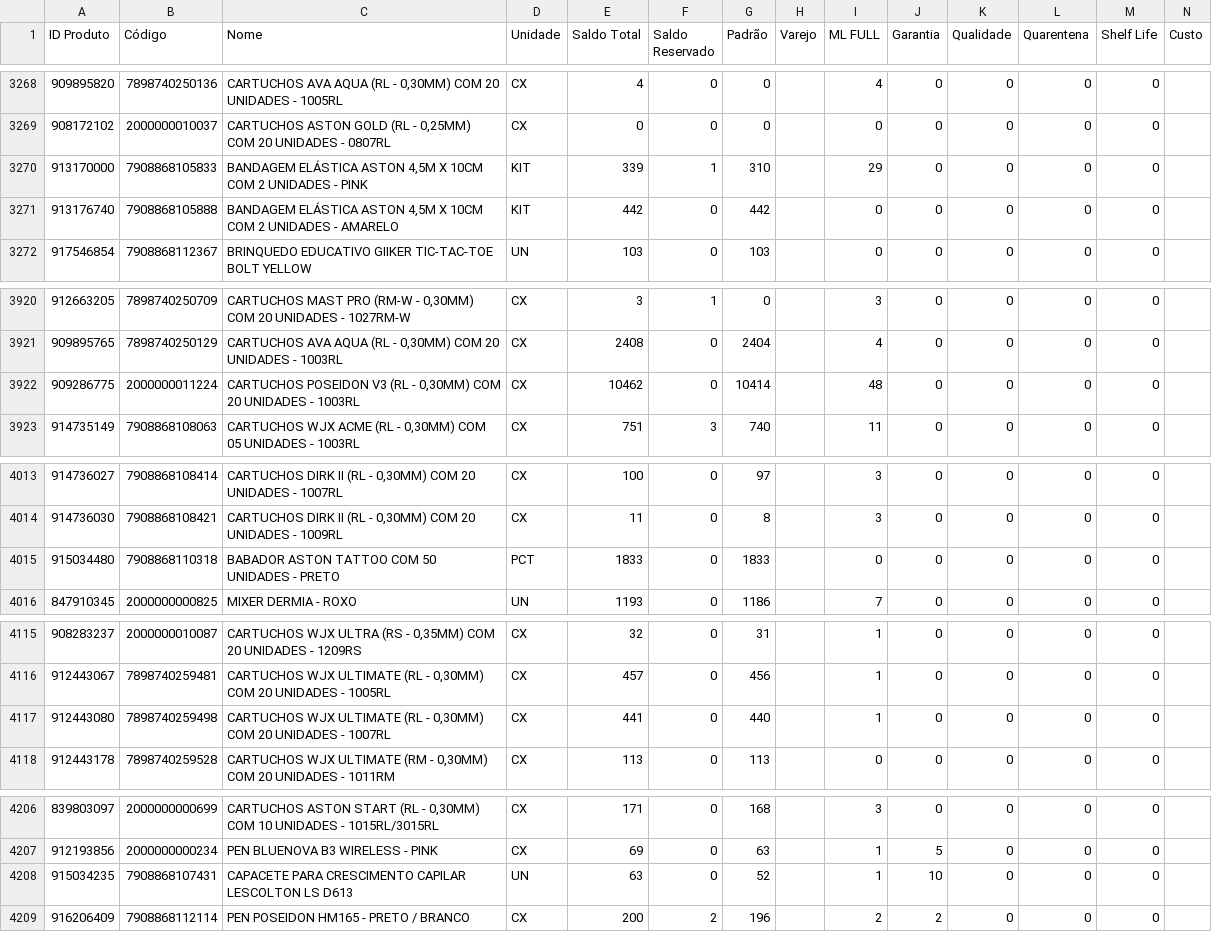
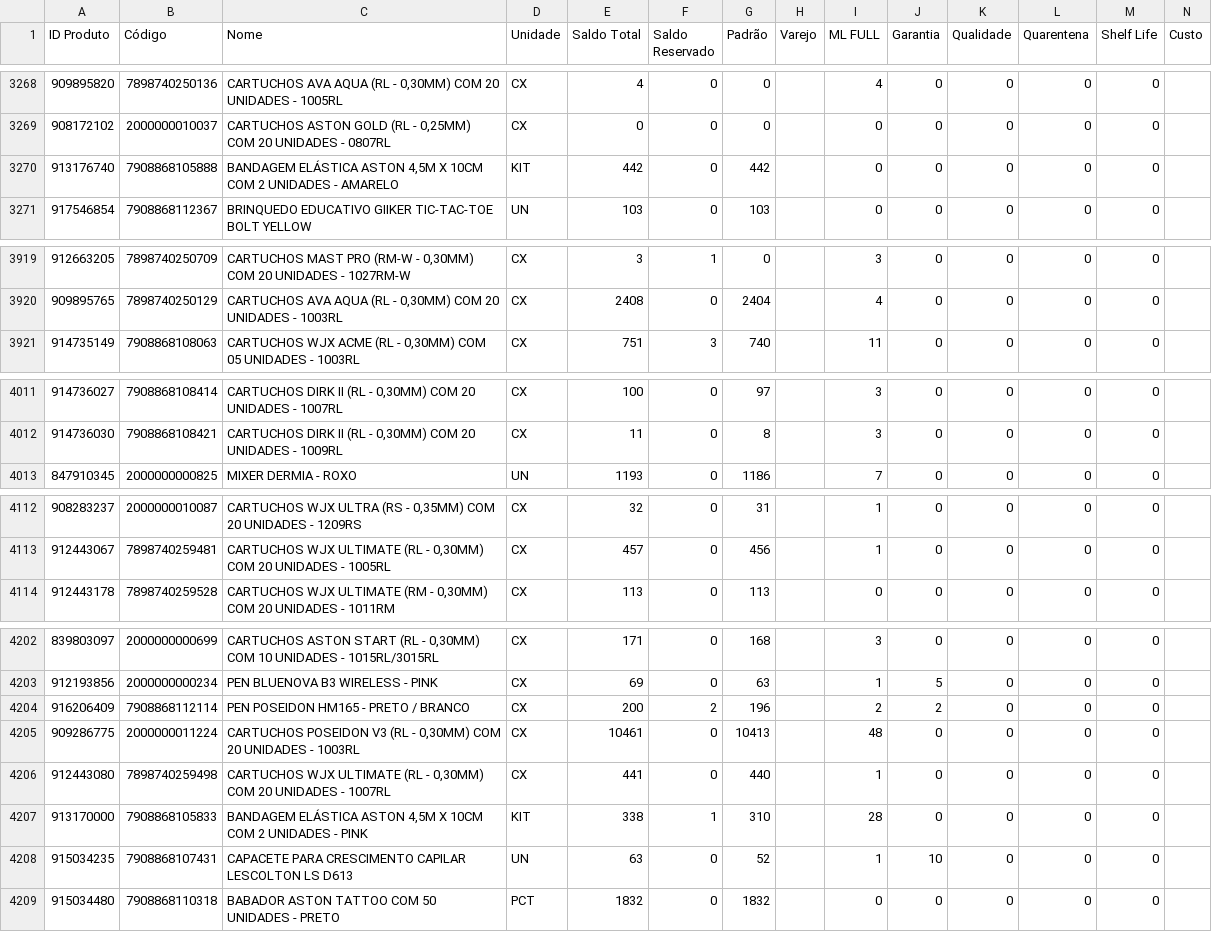
Before and after one commit to JhonatanAlmeida02/Pdg-Tiny-Importacoes, a CSV file: TB_bases/Tb_BaseEstoque_Tiny.csv, drawn as a sheet; only a part is shown, gaps mark what is left out.

```diff
--- a/TB_bases/Tb_BaseEstoque_Tiny.csv
+++ b/TB_bases/Tb_BaseEstoque_Tiny.csv
@@ -3269,3 +3269,2 @@
 908172102;2000000010037;CARTUCHOS ASTON GOLD (RL - 0,25MM) COM 20 UNIDADES - 0807RL;CX;0;0;0;;0;0;0;0;0;
-913170000;7908868105833;BANDAGEM ELÁSTICA ASTON 4,5M X 10CM COM 2 UNIDADES - PINK;KIT;339;1;310;;29;0;0;0;0;
 913176740;7908868105888;BANDAGEM ELÁSTICA ASTON 4,5M X 10CM COM 2 UNIDADES - AMARELO;KIT;442;0;442;;0;0;0;0;0;
@@ -3921,3 +3920,2 @@
 909895765;7898740250129;CARTUCHOS AVA AQUA (RL - 0,30MM) COM 20 UNIDADES - 1003RL;CX;2408;0;2404;;4;0;0;0;0;
-909286775;2000000011224;CARTUCHOS POSEIDON V3 (RL - 0,30MM) COM 20 UNIDADES - 1003RL;CX;10462;0;10414;;48;0;0;0;0;
 914735149;7908868108063;CARTUCHOS WJX ACME (RL - 0,30MM) COM 05 UNIDADES - 1003RL;CX;751;3;740;;11;0;0;0;0;
@@ -4014,3 +4012,2 @@
 914736030;7908868108421;CARTUCHOS DIRK II (RL - 0,30MM) COM 20 UNIDADES - 1009RL;CX;11;0;8;;3;0;0;0;0;
-915034480;7908868110318;BABADOR ASTON TATTOO COM 50 UNIDADES - PRETO;PCT;1833;0;1833;;0;0;0;0;0;
 847910345;2000000000825;MIXER DERMIA - ROXO;UN;1193;0;1186;;7;0;0;0;0;
@@ -4116,3 +4113,2 @@
 912443067;7898740259481;CARTUCHOS WJX ULTIMATE (RL - 0,30MM) COM 20 UNIDADES - 1005RL;CX;457;0;456;;1;0;0;0;0;
-912443080;7898740259498;CARTUCHOS WJX ULTIMATE (RL - 0,30MM) COM 20 UNIDADES - 1007RL;CX;441;0;440;;1;0;0;0;0;
 912443178;7898740259528;CARTUCHOS WJX ULTIMATE (RM - 0,30MM) COM 20 UNIDADES - 1011RM;CX;113;0;113;;0;0;0;0;0;
@@ -4207,3 +4203,7 @@
 912193856;2000000000234;PEN BLUENOVA B3 WIRELESS - PINK;CX;69;0;63;;1;5;0;0;0;
+916206409;7908868112114;PEN POSEIDON HM165 - PRETO /  BRANCO;CX;200;2;196;;2;2;0;0;0;
+909286775;2000000011224;CARTUCHOS POSEIDON V3 (RL - 0,30MM) COM 20 UNIDADES - 1003RL;CX;10461;0;10413;;48;0;0;0;0;
+912443080;7898740259498;CARTUCHOS WJX ULTIMATE (RL - 0,30MM) COM 20 UNIDADES - 1007RL;CX;441;0;440;;1;0;0;0;0;
+913170000;7908868105833;BANDAGEM ELÁSTICA ASTON 4,5M X 10CM COM 2 UNIDADES - PINK;KIT;338;1;310;;28;0;0;0;0;
 915034235;7908868107431;CAPACETE PARA CRESCIMENTO CAPILAR LESCOLTON LS D613;UN;63;0;52;;1;10;0;0;0;
-916206409;7908868112114;PEN POSEIDON HM165 - PRETO /  BRANCO;CX;200;2;196;;2;2;0;0;0;
+915034480;7908868110318;BABADOR ASTON TATTOO COM 50 UNIDADES - PRETO;PCT;1832;0;1832;;0;0;0;0;0;
```
Also changed, not shown: 1 other file.
